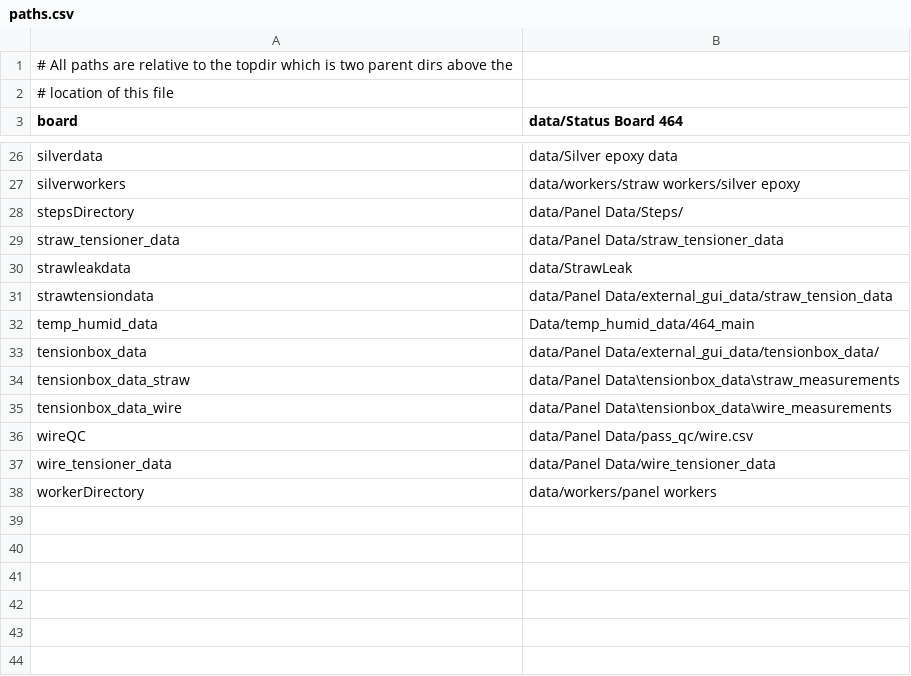
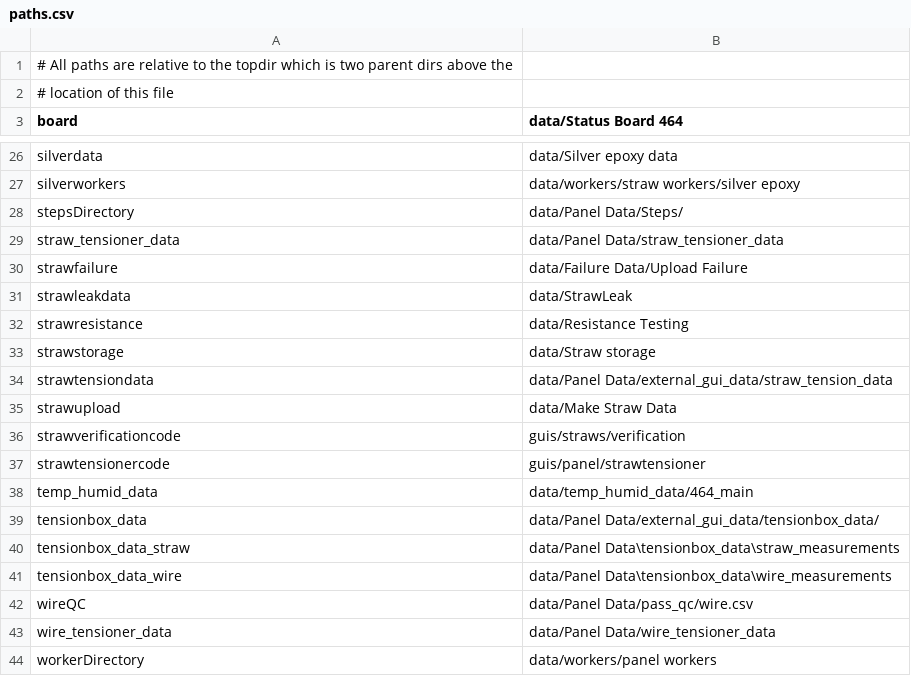
Before and after one commit to bamesserly/mu2e-tracker-factory, a CSV file: resources/paths.csv, drawn as a sheet; only a part is shown, gaps mark what is left out.

Commit message:
Add some more access paths.

```diff
--- a/resources/paths.csv
+++ b/resources/paths.csv
@@ -29,5 +29,11 @@ stepsDirectory,data/Panel Data/Steps/
 straw_tensioner_data,data/Panel Data/straw_tensioner_data
+strawfailure,data/Failure Data/Upload Failure
 strawleakdata,data/StrawLeak
+strawresistance,data/Resistance Testing
+strawstorage,data/Straw storage
 strawtensiondata,data/Panel Data/external_gui_data/straw_tension_data
-temp_humid_data,Data/temp_humid_data/464_main
+strawupload,data/Make Straw Data
+strawverificationcode,guis/straws/verification
+strawtensionercode,guis/panel/strawtensioner
+temp_humid_data,data/temp_humid_data/464_main
 tensionbox_data,data/Panel Data/external_gui_data/tensionbox_data/
```
